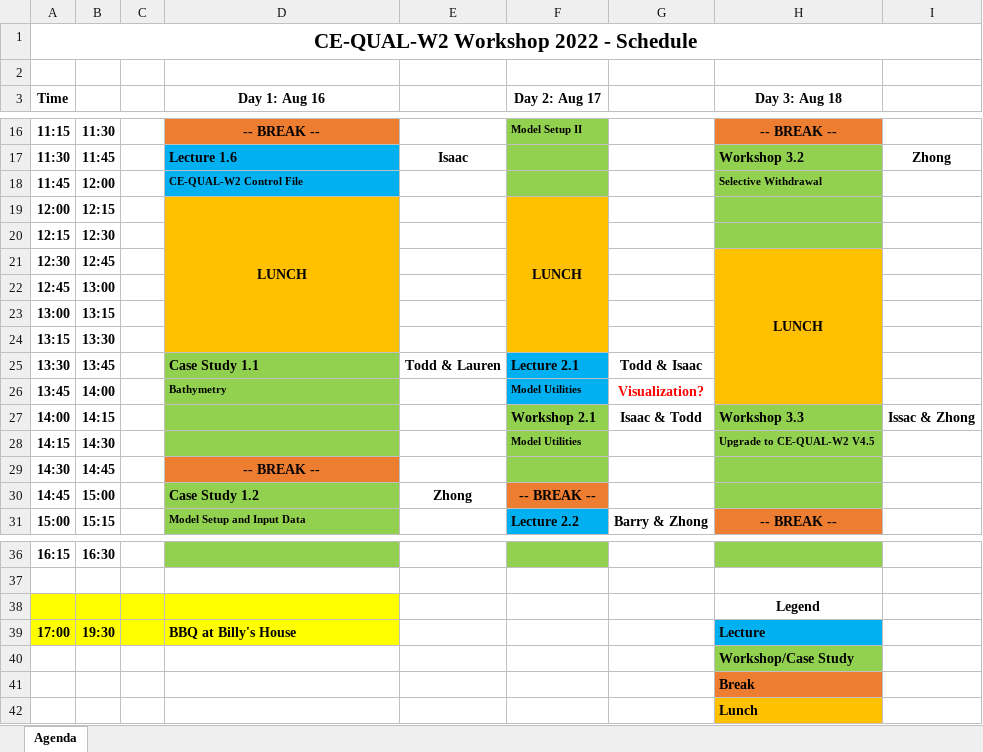
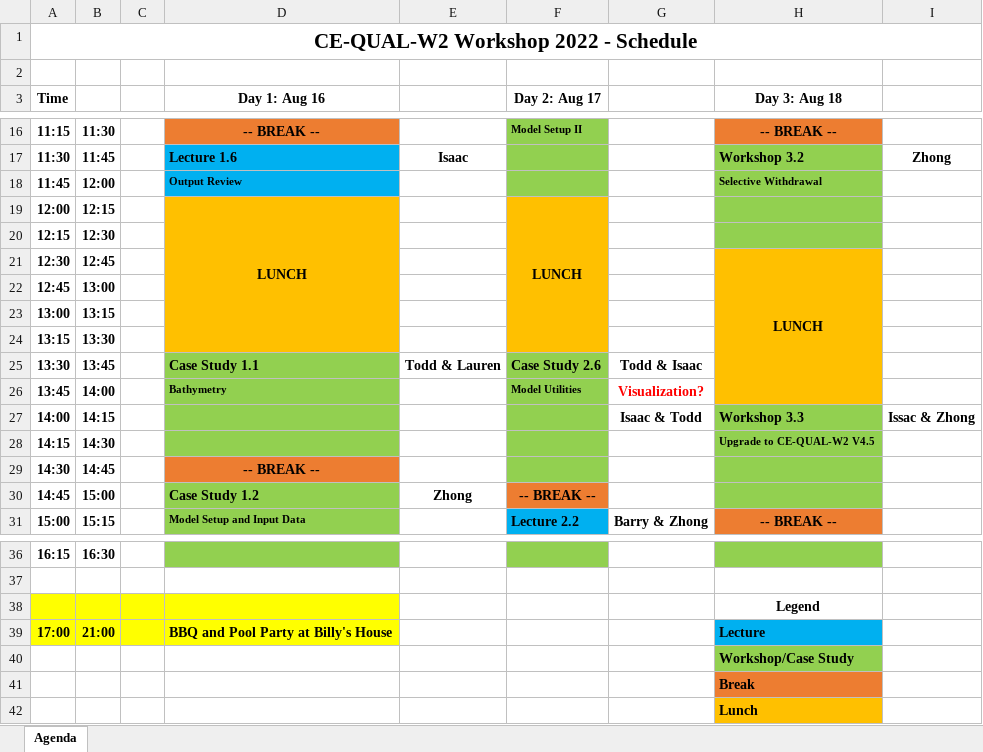
Before and after one commit to EcohydrologyTeam/CE-QUAL-W2-Workshop-2022, an Excel workbook: FY22/CE-QUAL-W2/CE-QUAL-W2_Workshop_Aug_2022_Agenda.xlsx, sheet Agenda, drawn as a sheet; only a part is shown, gaps mark what is left out; values as stored, in another font and other column widths than the file's, no borders; the diff names each change by its address in the sheet, - before the commit and + after, or states it on an @@ line.

```diff
--- a/FY22/CE-QUAL-W2/CE-QUAL-W2_Workshop_Aug_2022_Agenda.xlsx (sheet Agenda)
+++ b/FY22/CE-QUAL-W2/CE-QUAL-W2_Workshop_Aug_2022_Agenda.xlsx (sheet Agenda)
-D18 (Day 1: Aug 16): CE-QUAL-W2 Control File
+D18 (Day 1: Aug 16): Output Review
-F25 (Day 2: Aug 17): Lecture 2.1
+F25 (Day 2: Aug 17): Case Study 2.6
-F25:F26 fill: #00B0F0
+F25:F26 fill: #92D050
-F27 (Day 2: Aug 17): Workshop 2.1
+F27 (Day 2: Aug 17): (empty)
-F28 (Day 2: Aug 17): Model Utilities
+F28 (Day 2: Aug 17): (empty)
-B39: 19:30
+B39: 21:00
-D39 (Day 1: Aug 16): BBQ at Billy's House
+D39 (Day 1: Aug 16): BBQ and Pool Party at Billy's House
```
Also changed, not shown: FY22/CE-QUAL-W2/CE-QUAL-W2_Workshop_Agenda_Aug_2022_Checklist.xlsx, 2 other files.
